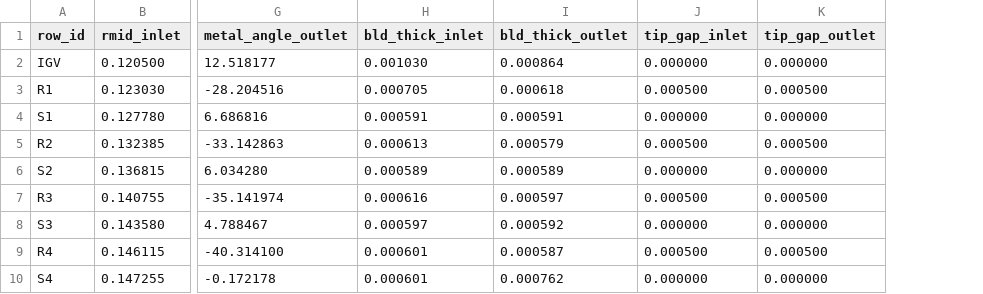
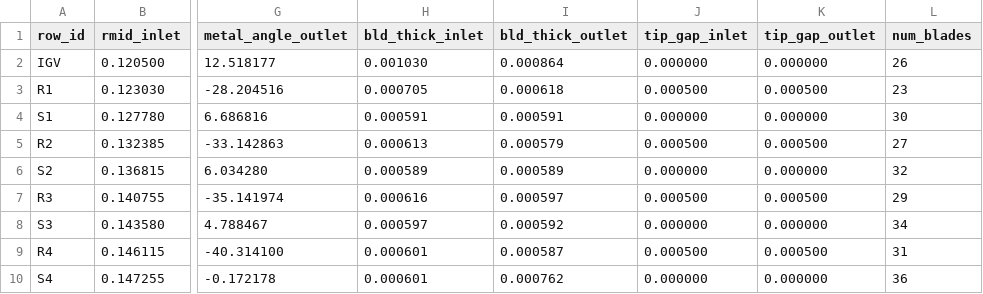
Before and after one commit to Propulsion-Power-TU-Delft/adet, a TSV file: data/opencases/tfd_4ac/integral_geometry_cold.tsv, drawn as a sheet; only a part is shown, gaps mark what is left out; the diff names each change by its address in the sheet, - before the commit and + after, or states it on an @@ line.

```diff
--- a/data/opencases/tfd_4ac/integral_geometry_cold.tsv
+++ b/data/opencases/tfd_4ac/integral_geometry_cold.tsv
+column L (num_blades), rows 2-10: 26 | 23 | 30 | 27 | 32 | 29 | 34 | 31 | 36
```
Also changed, not shown: 9 other files.
